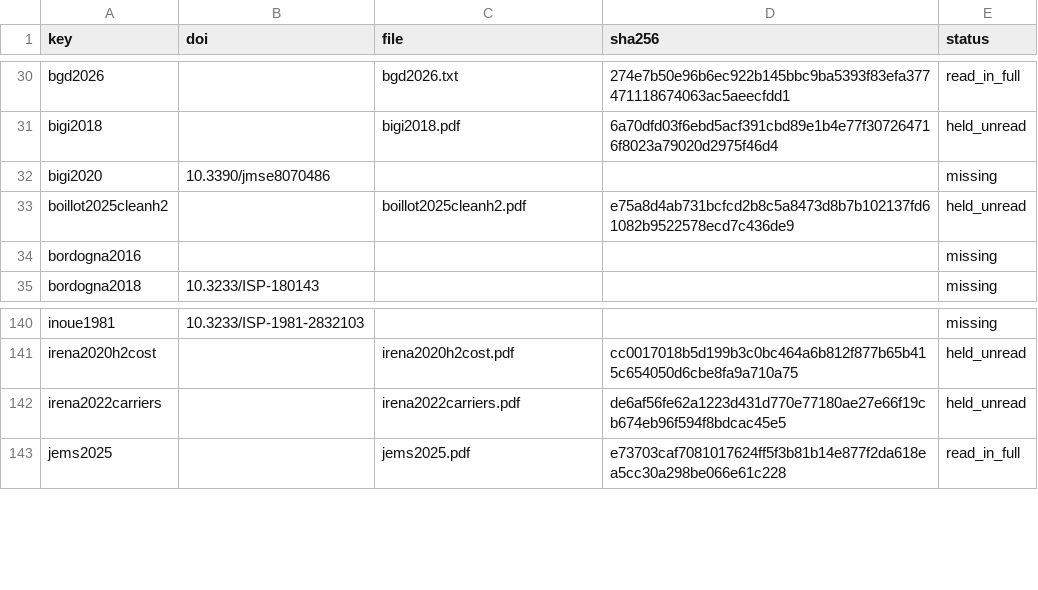
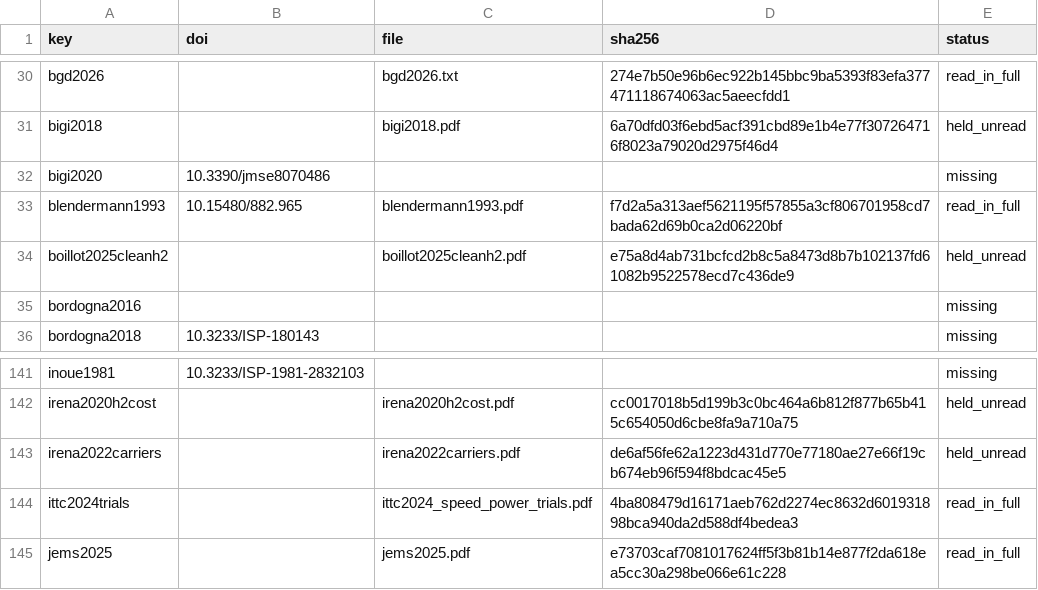
Before and after one commit to 1-Bart-1/WindShipOpt.jl, a CSV file: paper/sources.csv, drawn as a sheet; only a part is shown, gaps mark what is left out; the diff names each change by its address in the sheet, - before the commit and + after, or states it on an @@ line.

```diff
--- a/paper/sources.csv
+++ b/paper/sources.csv
+row 33: blendermann1993 | 10.15480/882.965 | blendermann1993.pdf | f7d2a5a313aef5621195f57855a3cf806701958cd7bada62d69b0ca2d06220bf | read_in_full
+row 144: ittc2024trials |  | ittc2024_speed_power_trials.pdf | 4ba808479d16171aeb762d2274ec8632d601931898bca940da2d588df4bedea3 | read_in_full
```
Also changed, not shown: 7 other files.
